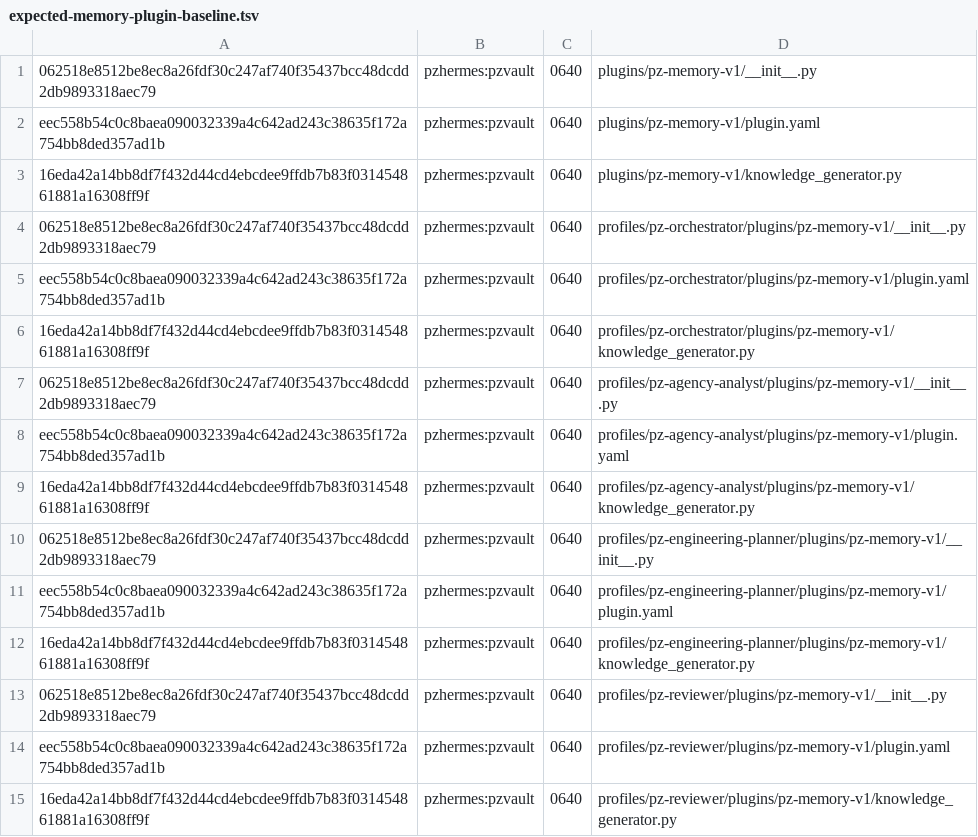
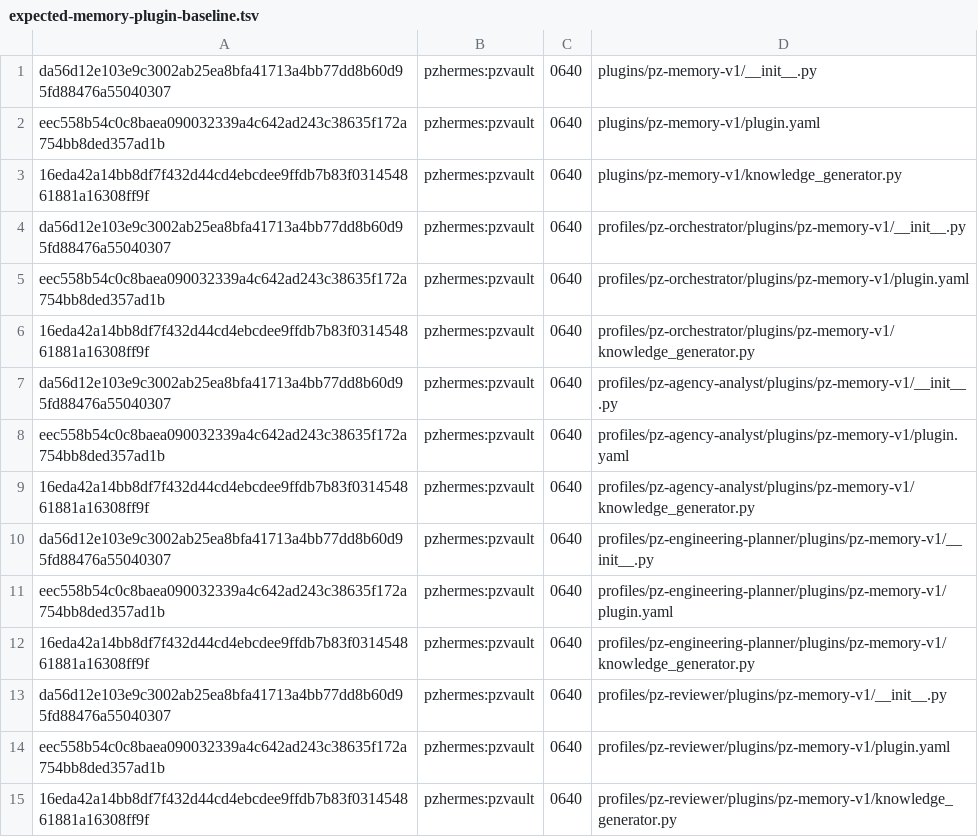
Before and after one commit to MehmetSengur/pikselzone-memory-os, a TSV file: policy/expected-memory-plugin-baseline.tsv, drawn as a sheet.

```diff
--- a/policy/expected-memory-plugin-baseline.tsv
+++ b/policy/expected-memory-plugin-baseline.tsv
@@ -1,14 +1,14 @@
-062518e8512be8ec8a26fdf30c247af740f35437bcc48dcdd2db9893318aec79	pzhermes:pzvault	0640	plugins/pz-memory-v1/__init__.py
+da56d12e103e9c3002ab25ea8bfa41713a4bb77dd8b60d95fd88476a55040307	pzhermes:pzvault	0640	plugins/pz-memory-v1/__init__.py
 eec558b54c0c8baea090032339a4c642ad243c38635f172a754bb8ded357ad1b	pzhermes:pzvault	0640	plugins/pz-memory-v1/plugin.yaml
 16eda42a14bb8df7f432d44cd4ebcdee9ffdb7b83f031454861881a16308ff9f	pzhermes:pzvault	0640	plugins/pz-memory-v1/knowledge_generator.py
-062518e8512be8ec8a26fdf30c247af740f35437bcc48dcdd2db9893318aec79	pzhermes:pzvault	0640	profiles/pz-orchestrator/plugins/pz-memory-v1/__init__.py
+da56d12e103e9c3002ab25ea8bfa41713a4bb77dd8b60d95fd88476a55040307	pzhermes:pzvault	0640	profiles/pz-orchestrator/plugins/pz-memory-v1/__init__.py
 eec558b54c0c8baea090032339a4c642ad243c38635f172a754bb8ded357ad1b	pzhermes:pzvault	0640	profiles/pz-orchestrator/plugins/pz-memory-v1/plugin.yaml
 16eda42a14bb8df7f432d44cd4ebcdee9ffdb7b83f031454861881a16308ff9f	pzhermes:pzvault	0640	profiles/pz-orchestrator/plugins/pz-memory-v1/knowledge_generator.py
-062518e8512be8ec8a26fdf30c247af740f35437bcc48dcdd2db9893318aec79	pzhermes:pzvault	0640	profiles/pz-agency-analyst/plugins/pz-memory-v1/__init__.py
+da56d12e103e9c3002ab25ea8bfa41713a4bb77dd8b60d95fd88476a55040307	pzhermes:pzvault	0640	profiles/pz-agency-analyst/plugins/pz-memory-v1/__init__.py
 eec558b54c0c8baea090032339a4c642ad243c38635f172a754bb8ded357ad1b	pzhermes:pzvault	0640	profiles/pz-agency-analyst/plugins/pz-memory-v1/plugin.yaml
 16eda42a14bb8df7f432d44cd4ebcdee9ffdb7b83f031454861881a16308ff9f	pzhermes:pzvault	0640	profiles/pz-agency-analyst/plugins/pz-memory-v1/knowledge_generator.py
-062518e8512be8ec8a26fdf30c247af740f35437bcc48dcdd2db9893318aec79	pzhermes:pzvault	0640	profiles/pz-engineering-planner/plugins/pz-memory-v1/__init__.py
+da56d12e103e9c3002ab25ea8bfa41713a4bb77dd8b60d95fd88476a55040307	pzhermes:pzvault	0640	profiles/pz-engineering-planner/plugins/pz-memory-v1/__init__.py
 eec558b54c0c8baea090032339a4c642ad243c38635f172a754bb8ded357ad1b	pzhermes:pzvault	0640	profiles/pz-engineering-planner/plugins/pz-memory-v1/plugin.yaml
 16eda42a14bb8df7f432d44cd4ebcdee9ffdb7b83f031454861881a16308ff9f	pzhermes:pzvault	0640	profiles/pz-engineering-planner/plugins/pz-memory-v1/knowledge_generator.py
-062518e8512be8ec8a26fdf30c247af740f35437bcc48dcdd2db9893318aec79	pzhermes:pzvault	0640	profiles/pz-reviewer/plugins/pz-memory-v1/__init__.py
+da56d12e103e9c3002ab25ea8bfa41713a4bb77dd8b60d95fd88476a55040307	pzhermes:pzvault	0640	profiles/pz-reviewer/plugins/pz-memory-v1/__init__.py
 eec558b54c0c8baea090032339a4c642ad243c38635f172a754bb8ded357ad1b	pzhermes:pzvault	0640	profiles/pz-reviewer/plugins/pz-memory-v1/plugin.yaml
```
Also changed, not shown: 4 other files.
